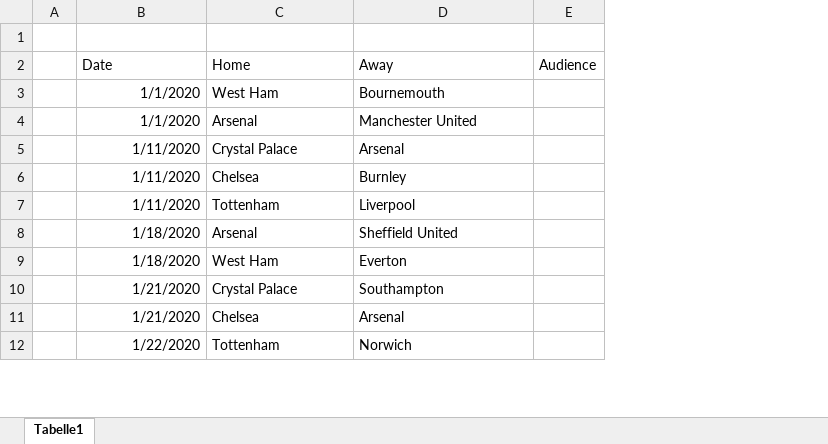
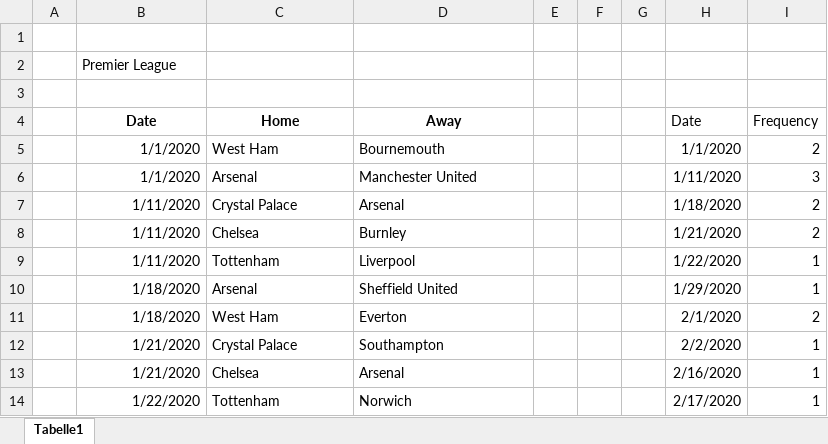
Before and after one commit to LHesse-UM/StudyProject2024, an Excel workbook: data/London Games/London_Games_2020.xlsx, sheet Tabelle1, drawn as a sheet; only a part is shown; values as stored, in another font and other column widths than the file's, no borders; conditional formats and table styles not drawn; removed rows and columns are numbered as before the commit, all else as after; the diff names each change by its address in the sheet, - before the commit and + after, or states it on an @@ line.

Commit message:
update London Games

```diff
--- a/data/London Games/London_Games_2020.xlsx (sheet Tabelle1)
+++ b/data/London Games/London_Games_2020.xlsx (sheet Tabelle1)
-column E (Audience), empty
+column E, empty
+column F, empty
+column G, empty
+column H (Date), rows 5-14: 1/1/2020 | 1/11/2020 | 1/18/2020 | 1/21/2020 | 1/22/2020 | 1/29/2020 | 2/1/2020 | 2/2/2020 | 2/16/2020 | 2/17/2020
+column I (Frequency), rows 5-14: 2 | 3 | 2 | 2 | 1 | 1 | 2 | 1 | 1 | 1
+row 1: (empty)
+row 2:  | Premier League
@@ B4:D4 bold: off → on, alignment: left → center @@
```
